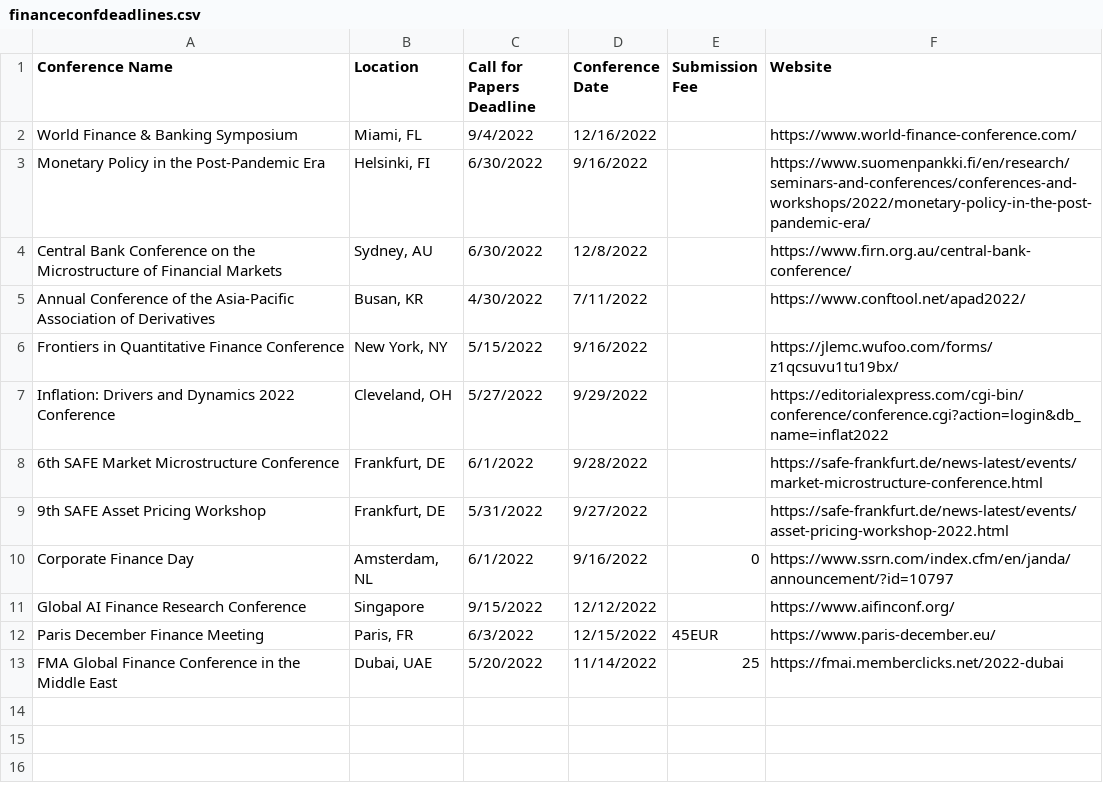
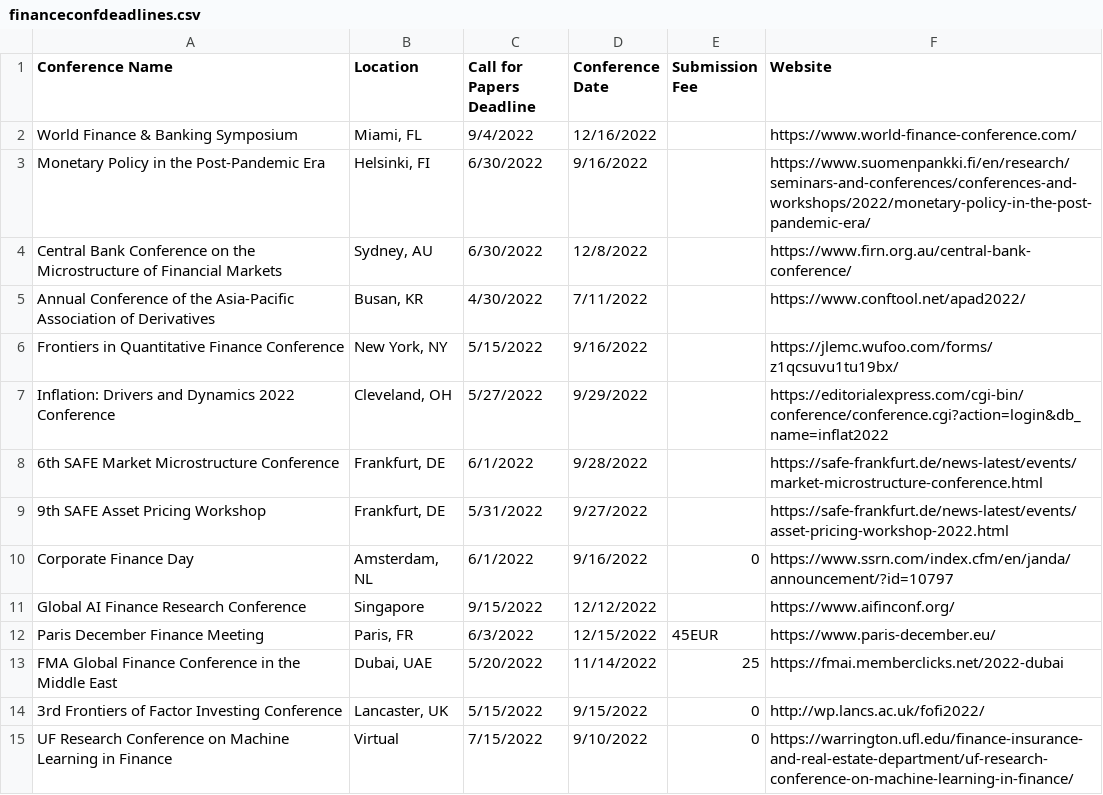
Before and after one commit to tbeason/financeconferences, a CSV file: data/financeconfdeadlines.csv, drawn as a sheet; the diff names each change by its address in the sheet, - before the commit and + after, or states it on an @@ line.

Commit message:
few more

```diff
--- a/data/financeconfdeadlines.csv
+++ b/data/financeconfdeadlines.csv
+row 14: 3rd Frontiers of Factor Investing Conference | Lancaster, UK | 5/15/2022 | 9/15/2022 | 0 | http://wp.lancs.ac.uk/fofi2022/
+row 15: UF Research Conference on Machine Learning in Finance | Virtual | 7/15/2022 | 9/10/2022 | 0 | https://warrington.ufl.edu/finance-insurance-and-real-estate-department/uf-research-conference-on-machine-learning-in-finance/
```
